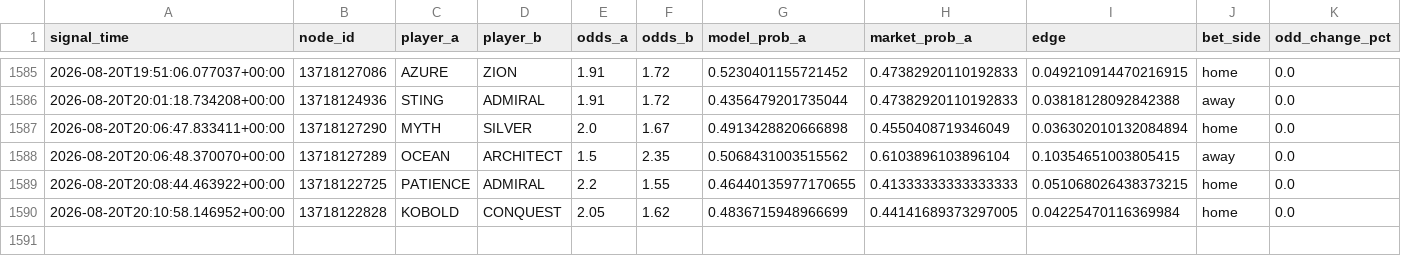
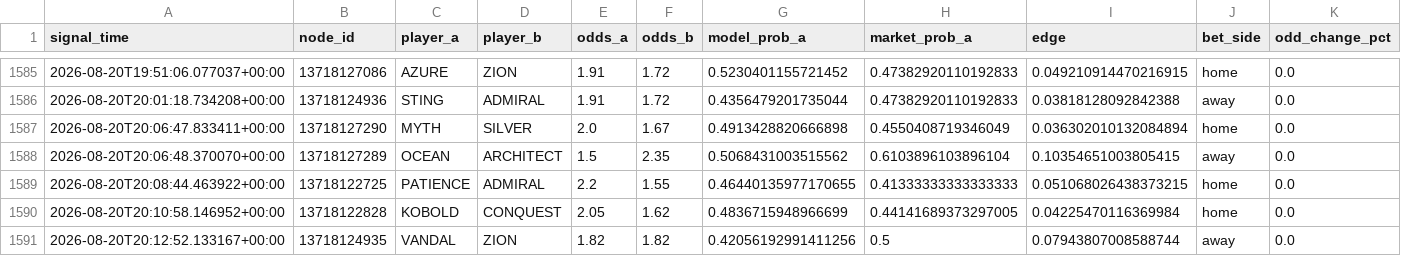
Before and after one commit to javarroba-cmd/proyecto-desde-cero, a CSV file: data/signals_log.csv, drawn as a sheet; only a part is shown, gaps mark what is left out; rows hold the shown columns only; the diff names each change by its address in the sheet, - before the commit and + after, or states it on an @@ line.

```diff
--- a/data/signals_log.csv
+++ b/data/signals_log.csv
+row 1591: 2026-08-20T20:12:52.133167+00:00 | 13718124935 | VANDAL | ZION | 1.82 | 1.82 | 0.42056192991411256 | 0.5 | 0.07943807008588744 | away | 0.0
```
